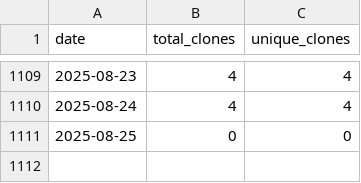
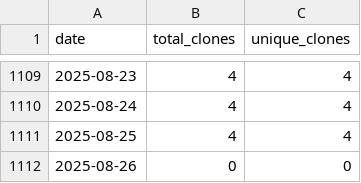
Before and after one commit to wumphlett/COMP-1210, a CSV file: .traffic/clones.csv, drawn as a sheet; only a part is shown, gaps mark what is left out.

Commit message:
Updating repository traffic

```diff
--- a/.traffic/clones.csv
+++ b/.traffic/clones.csv
@@ -1110,2 +1110,3 @@ date,total_clones,unique_clones
 2025-08-24,4,4
-2025-08-25,0,0
+2025-08-25,4,4
+2025-08-26,0,0
```
Also changed, not shown: .traffic/views.csv, 3 other files.
